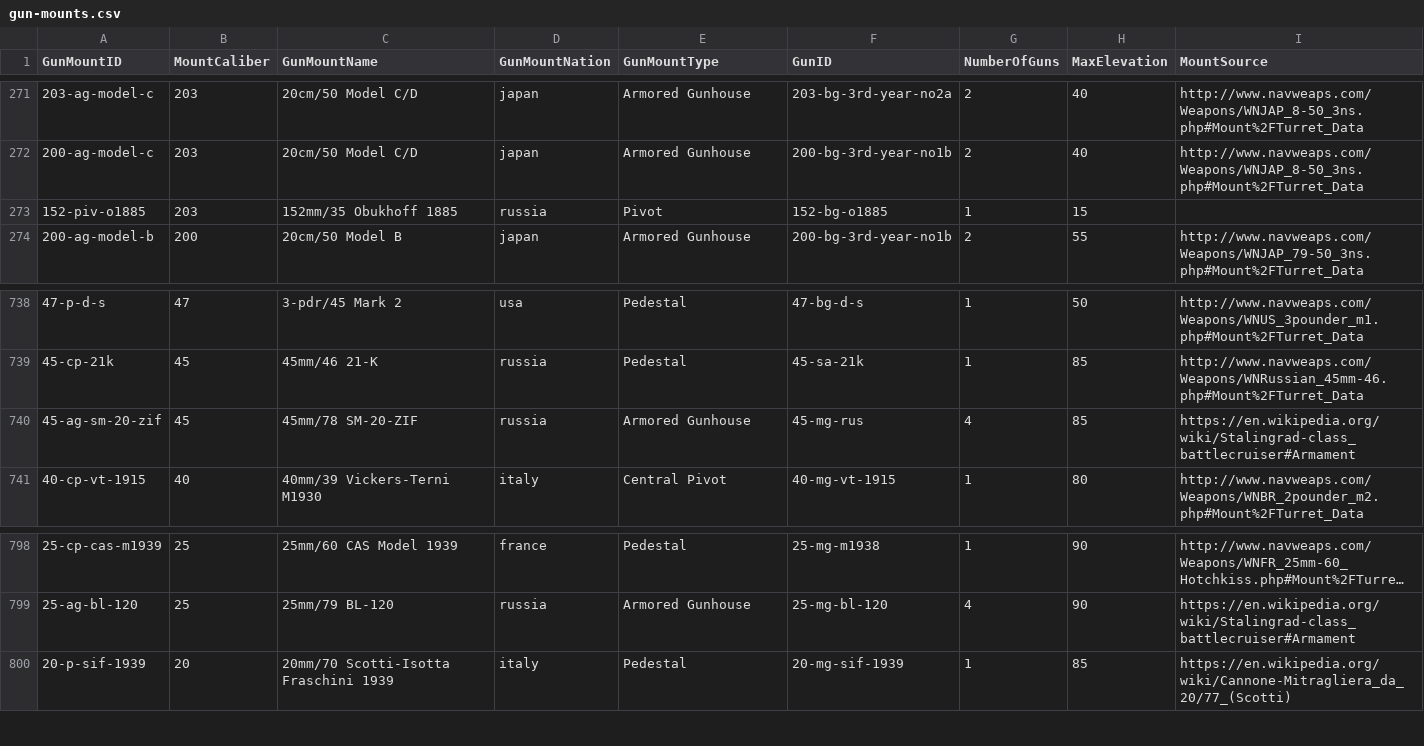
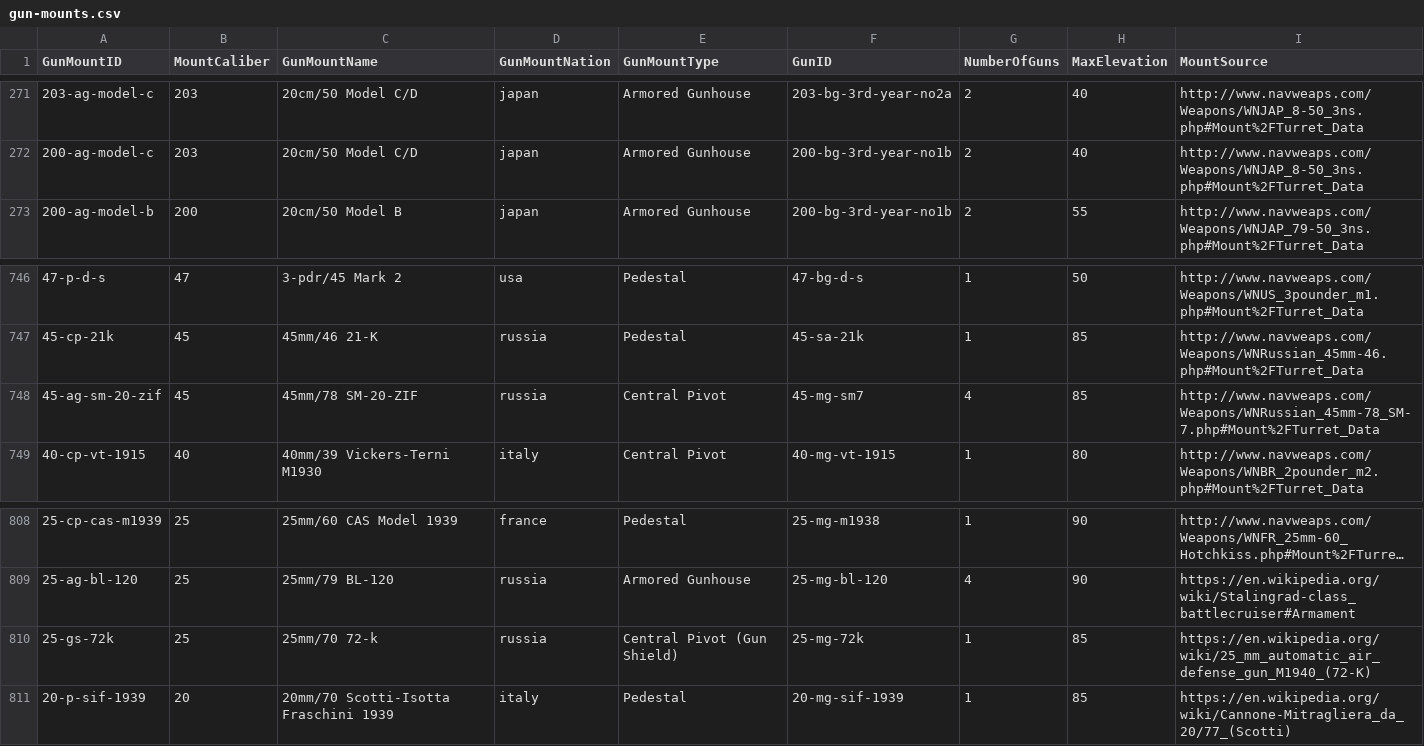
Before and after one commit to jasonmarcher/ferrous-dressed-vessels, a CSV file: res/prebuilt/gun-mounts.csv, drawn as a sheet; only a part is shown, gaps mark what is left out; long unchanged cells end in …; the diff covers the shown part only.

```diff
--- a/res/prebuilt/gun-mounts.csv
+++ b/res/prebuilt/gun-mounts.csv
@@ -272,3 +272,2 @@ GunMountID,MountCaliber,GunMountName,GunMountNation,GunMountType,GunID,NumberOfG
 200-ag-model-c,203,20cm/50 Model C/D,japan,Armored Gunhouse,200-bg-3rd-year-no1b,2,40,http://www.navweaps.com/Weapons/WNJAP_8-50_3ns.php#Mount%2FTurret_Data
-152-piv-o1885,203,152mm/35 Obukhoff 1885,russia,Pivot,152-bg-o1885,1,15,
 200-ag-model-b,200,20cm/50 Model B,japan,Armored Gunhouse,200-bg-3rd-year-no1b,2,55,http://www.navweaps.com/Weapons/WNJAP_79-50_3ns.php#Mount%2FTurret_Data
@@ -739,3 +747,3 @@ GunMountID,MountCaliber,GunMountName,GunMountNation,GunMountType,GunID,NumberOfG
 45-cp-21k,45,45mm/46 21-K,russia,Pedestal,45-sa-21k,1,85,http://www.navweaps.com/Weapons/WNRussian_45mm-46.php#Mount%2FTurret_Data
-45-ag-sm-20-zif,45,45mm/78 SM-20-ZIF,russia,Armored Gunhouse,45-mg-rus,4,85,https://en.wikipedia.org/wiki/Stalingrad-class_battlecruiser#Armament
+45-ag-sm-20-zif,45,45mm/78 SM-20-ZIF,russia,Central Pivot,45-mg-sm7,4,85,http://www.navweaps.com/Weapons/WNRussian_45mm-78_SM-7.php#Mount%2FTurret_Data
 40-cp-vt-1915,40,40mm/39 Vickers-Terni M1930,italy,Central Pivot,40-mg-vt-1915,1,80,http://www.navweaps.com/Weapons/WNBR_2pounder_m2.php#Mount%2FTurret_Data
@@ -799,2 +809,3 @@ GunMountID,MountCaliber,GunMountName,GunMountNation,GunMountType,GunID,NumberOfG
 25-ag-bl-120,25,25mm/79 BL-120,russia,Armored Gunhouse,25-mg-bl-120,4,90,https://en.wikipedia.org/wiki/Stalingrad-class_battlecruiser#Armament
+25-gs-72k,25,25mm/70 72-k,russia,Central Pivot (Gun Shield),25-mg-72k,1,85,https://en.wikipedia.org/wiki/25_mm_automatic_air_defense_gun_M1940_(72-K)
 20-p-sif-1939,20,20mm/70 Scotti-Isotta Fraschini 1939,italy,Pedestal,20-mg-sif-1939,1,85,https://en.wikipedia.org/wiki/Cannone-Mitragliera_da_20/77_(Scotti)
```
Also changed, not shown: 13 added rows and 5 edited cells elsewhere in this file, res/prebuilt/ammo.csv, res/prebuilt/batteries.csv, 4 other files.
